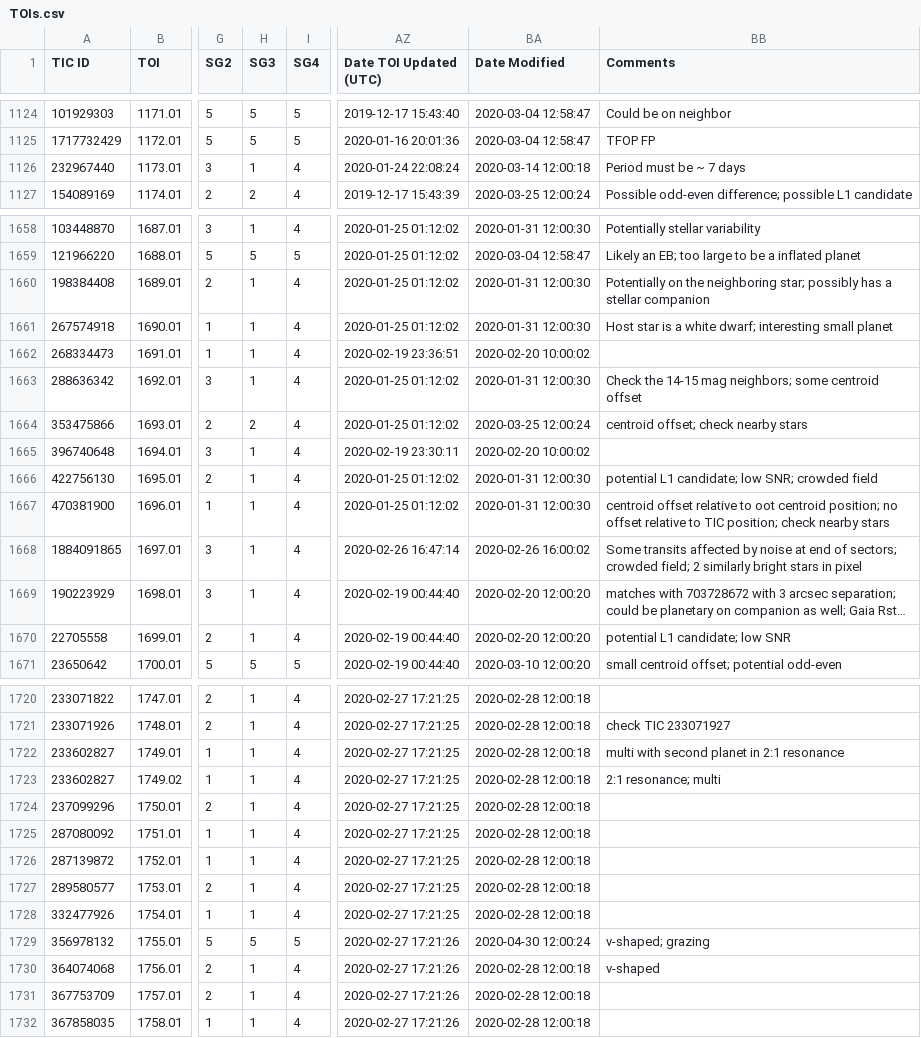
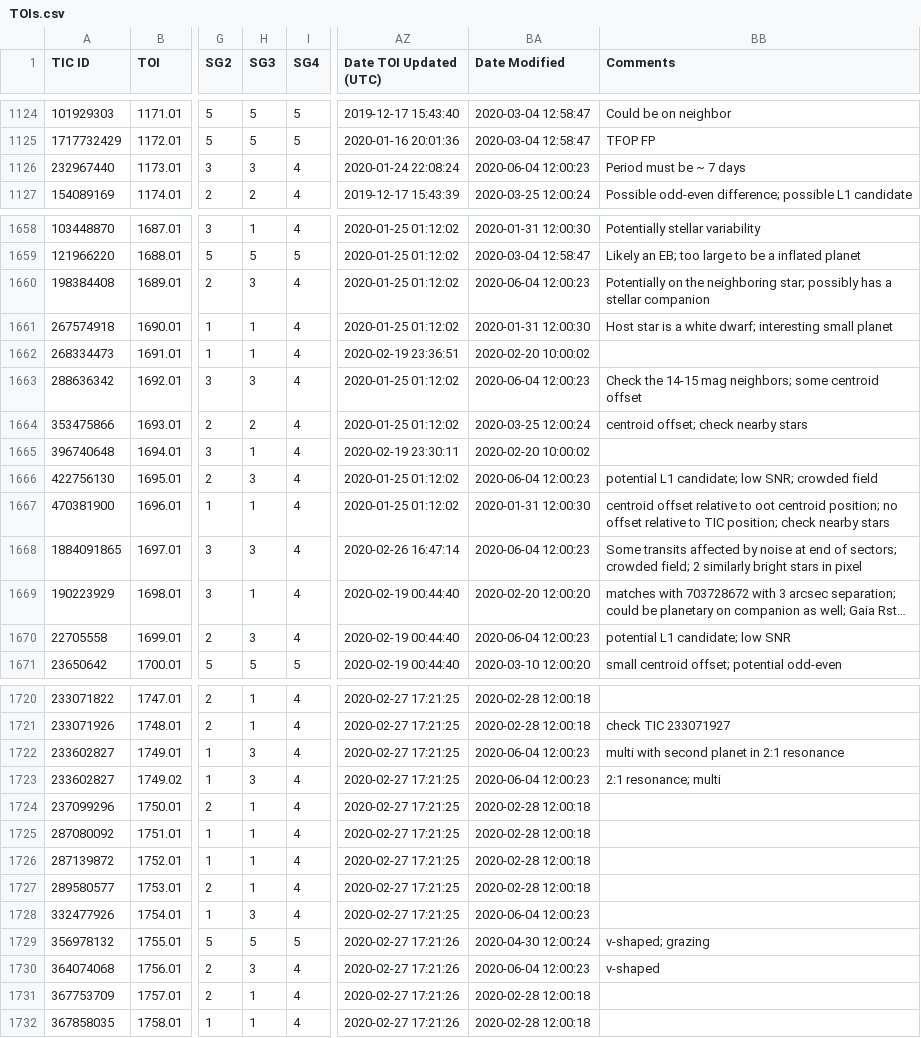
Before and after one commit to jpdeleon/chronos, a CSV file: data/TOIs.csv, drawn as a sheet; only a part is shown, gaps mark what is left out; long unchanged cells end in …; the diff covers the shown part only; the diff names each change by its address in the sheet, - before the commit and + after, or states it on an @@ line.

```diff
--- a/data/TOIs.csv
+++ b/data/TOIs.csv
-H1126 (SG3): 1
+H1126 (SG3): 3
-BA1126 (Date Modified): 2020-03-14 12:00:18
+BA1126 (Date Modified): 2020-06-04 12:00:23
-H1660 (SG3): 1
+H1660 (SG3): 3
-BA1660 (Date Modified): 2020-01-31 12:00:30
+BA1660 (Date Modified): 2020-06-04 12:00:23
-H1663 (SG3): 1
+H1663 (SG3): 3
-BA1663 (Date Modified): 2020-01-31 12:00:30
+BA1663 (Date Modified): 2020-06-04 12:00:23
-H1666 (SG3): 1
+H1666 (SG3): 3
-BA1666 (Date Modified): 2020-01-31 12:00:30
+BA1666 (Date Modified): 2020-06-04 12:00:23
-H1668 (SG3): 1
+H1668 (SG3): 3
-BA1668 (Date Modified): 2020-02-26 16:00:02
+BA1668 (Date Modified): 2020-06-04 12:00:23
-H1670 (SG3): 1
+H1670 (SG3): 3
-BA1670 (Date Modified): 2020-02-20 12:00:20
+BA1670 (Date Modified): 2020-06-04 12:00:23
-H1722:H1723 (SG3): 1
+H1722:H1723 (SG3): 3
-BA1722:BA1723 (Date Modified): 2020-02-28 12:00:18
+BA1722:BA1723 (Date Modified): 2020-06-04 12:00:23
-H1728 (SG3): 1
+H1728 (SG3): 3
-BA1728 (Date Modified): 2020-02-28 12:00:18
+BA1728 (Date Modified): 2020-06-04 12:00:23
-H1730 (SG3): 1
+H1730 (SG3): 3
-BA1730 (Date Modified): 2020-02-28 12:00:18
+BA1730 (Date Modified): 2020-06-04 12:00:23
```
Also changed, not shown: 1 added row and 100 edited cells elsewhere in this file, data/CTOIs.csv, data/pathos_candidates.csv, 9 other files.
